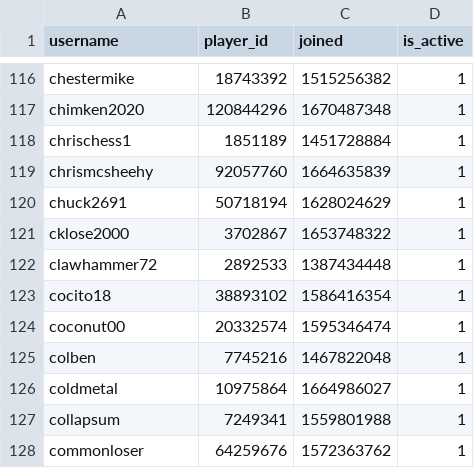
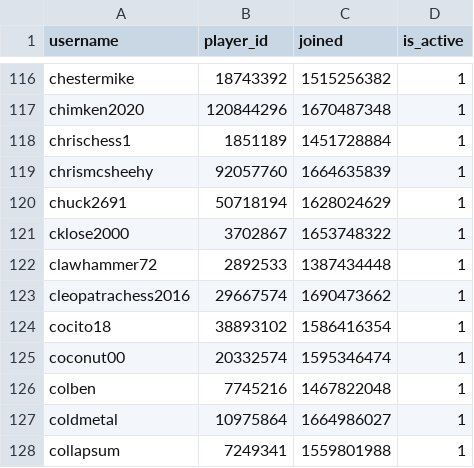
Before and after one commit to Sootopolis/chess-club-admin-system, a CSV file: csv_files/the-great-british-empire/members.csv, drawn as a sheet; only a part is shown, gaps mark what is left out; the shorter side is filled out with more unchanged rows.

Commit message:
updated record

```diff
--- a/csv_files/the-great-british-empire/members.csv
+++ b/csv_files/the-great-british-empire/members.csv
@@ -122,2 +122,3 @@ cklose2000,3702867,1653748322,1
 clawhammer72,2892533,1387434448,1
+cleopatrachess2016,29667574,1690473662,1
 cocito18,38893102,1586416354,1
```
